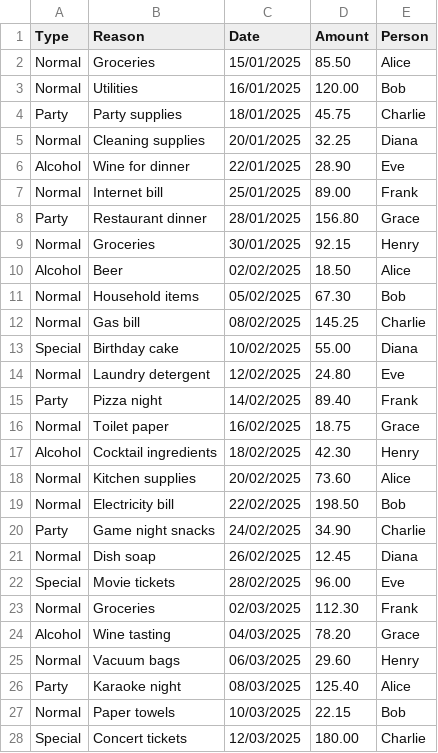
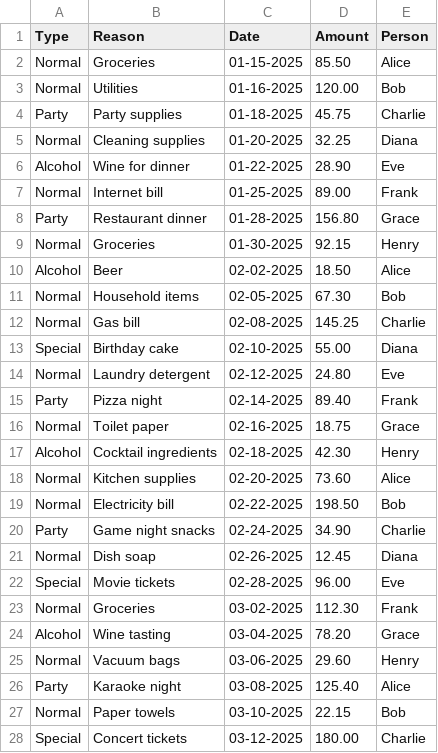
Before and after one commit to gnoblet/house-expenses-accounting, a CSV file: inst/app/www/examples/expenses_example.csv, drawn as a sheet; only a part is shown; the diff covers the shown part only.

Commit message:
Change date format in expenses_example.csv to MM-DD-YYYY

```diff
--- a/inst/app/www/examples/expenses_example.csv
+++ b/inst/app/www/examples/expenses_example.csv
@@ -1,28 +1,28 @@
 Type,Reason,Date,Amount,Person
-Normal,Groceries,15/01/2025,85.50,Alice
-Normal,Utilities,16/01/2025,120.00,Bob
-Party,Party supplies,18/01/2025,45.75,Charlie
-Normal,Cleaning supplies,20/01/2025,32.25,Diana
-Alcohol,Wine for dinner,22/01/2025,28.90,Eve
-Normal,Internet bill,25/01/2025,89.00,Frank
-Party,Restaurant dinner,28/01/2025,156.80,Grace
-Normal,Groceries,30/01/2025,92.15,Henry
-Alcohol,Beer,02/02/2025,18.50,Alice
-Normal,Household items,05/02/2025,67.30,Bob
-Normal,Gas bill,08/02/2025,145.25,Charlie
-Special,Birthday cake,10/02/2025,55.00,Diana
-Normal,Laundry detergent,12/02/2025,24.80,Eve
-Party,Pizza night,14/02/2025,89.40,Frank
-Normal,Toilet paper,16/02/2025,18.75,Grace
-Alcohol,Cocktail ingredients,18/02/2025,42.30,Henry
-Normal,Kitchen supplies,20/02/2025,73.60,Alice
-Normal,Electricity bill,22/02/2025,198.50,Bob
-Party,Game night snacks,24/02/2025,34.90,Charlie
-Normal,Dish soap,26/02/2025,12.45,Diana
-Special,Movie tickets,28/02/2025,96.00,Eve
-Normal,Groceries,02/03/2025,112.30,Frank
-Alcohol,Wine tasting,04/03/2025,78.20,Grace
-Normal,Vacuum bags,06/03/2025,29.60,Henry
-Party,Karaoke night,08/03/2025,125.40,Alice
-Normal,Paper towels,10/03/2025,22.15,Bob
-Special,Concert tickets,12/03/2025,180.00,Charlie
+Normal,Groceries,01-15-2025,85.50,Alice
+Normal,Utilities,01-16-2025,120.00,Bob
+Party,Party supplies,01-18-2025,45.75,Charlie
+Normal,Cleaning supplies,01-20-2025,32.25,Diana
+Alcohol,Wine for dinner,01-22-2025,28.90,Eve
+Normal,Internet bill,01-25-2025,89.00,Frank
+Party,Restaurant dinner,01-28-2025,156.80,Grace
+Normal,Groceries,01-30-2025,92.15,Henry
+Alcohol,Beer,02-02-2025,18.50,Alice
+Normal,Household items,02-05-2025,67.30,Bob
+Normal,Gas bill,02-08-2025,145.25,Charlie
+Special,Birthday cake,02-10-2025,55.00,Diana
+Normal,Laundry detergent,02-12-2025,24.80,Eve
+Party,Pizza night,02-14-2025,89.40,Frank
+Normal,Toilet paper,02-16-2025,18.75,Grace
+Alcohol,Cocktail ingredients,02-18-2025,42.30,Henry
+Normal,Kitchen supplies,02-20-2025,73.60,Alice
+Normal,Electricity bill,02-22-2025,198.50,Bob
+Party,Game night snacks,02-24-2025,34.90,Charlie
+Normal,Dish soap,02-26-2025,12.45,Diana
+Special,Movie tickets,02-28-2025,96.00,Eve
+Normal,Groceries,03-02-2025,112.30,Frank
+Alcohol,Wine tasting,03-04-2025,78.20,Grace
+Normal,Vacuum bags,03-06-2025,29.60,Henry
+Party,Karaoke night,03-08-2025,125.40,Alice
+Normal,Paper towels,03-10-2025,22.15,Bob
+Special,Concert tickets,03-12-2025,180.00,Charlie
```
Also changed, not shown: 14 edited cells elsewhere in this file.
